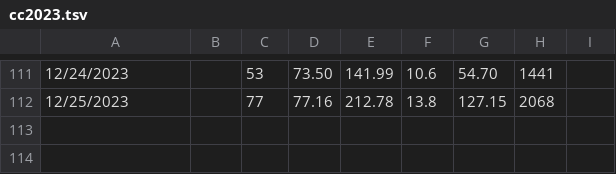
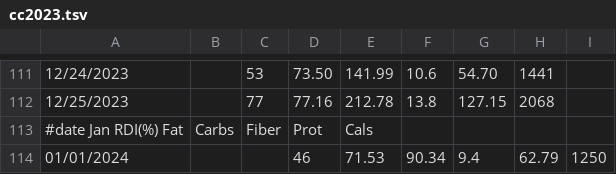
Before and after one commit to mat8025/GAPPS, a TSV file: DAT/cc2023.tsv, drawn as a sheet; only a part is shown, gaps mark what is left out; the diff names each change by its address in the sheet, - before the commit and + after, or states it on an @@ line.

```diff
--- a/DAT/cc2023.tsv
+++ b/DAT/cc2023.tsv
+row 113: #date Jan RDI(%) Fat | Carbs | Fiber | Prot | Cals
+row 114: 01/01/2024 |  |  | 46 | 71.53 | 90.34 | 9.4 | 62.79 | 1250
```
Also changed, not shown: DAT/wex2023.tsv, 14 other files.
